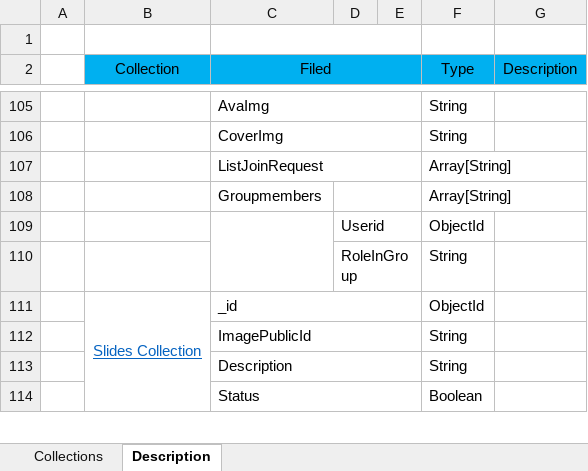
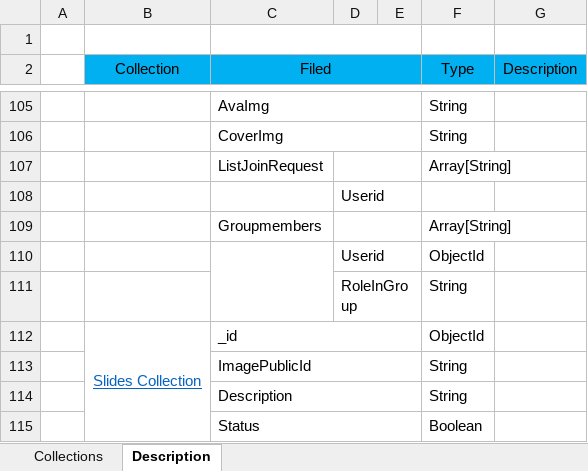
Before and after one commit to sangnvus/201609JS02, an Excel workbook: WIP/Users/VanTTC/BSN_MongoDB_Database_Design_v1.1.xlsx, sheet Description, drawn as a sheet; only a part is shown, gaps mark what is left out; values as stored, in another font and other column widths than the file's, no borders; removed rows and columns are numbered as before the commit, all else as after; the diff names each change by its address in the sheet, - before the commit and + after, or states it on an @@ line.

Commit message:
update DB

```diff
--- a/WIP/Users/VanTTC/BSN_MongoDB_Database_Design_v1.1.xlsx (sheet Description)
+++ b/WIP/Users/VanTTC/BSN_MongoDB_Database_Design_v1.1.xlsx (sheet Description)
-C107:E107 merged
+D107:E107 merged
+row 108:  |  |  | Userid
```
